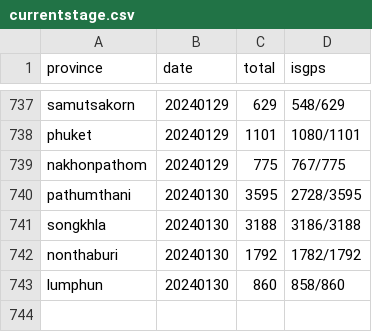
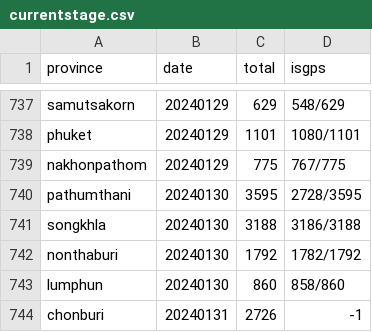
Before and after one commit to phawitb/crawler-led3-window, a CSV file: currentstage.csv, drawn as a sheet; only a part is shown, gaps mark what is left out.

Commit message:
Update currentstage.csv

```diff
--- a/currentstage.csv
+++ b/currentstage.csv
@@ -743 +743,2 @@ nonthaburi,20240130,1792,1782/1792
 lumphun,20240130,860,858/860
+chonburi,20240131,2726,-1
```
